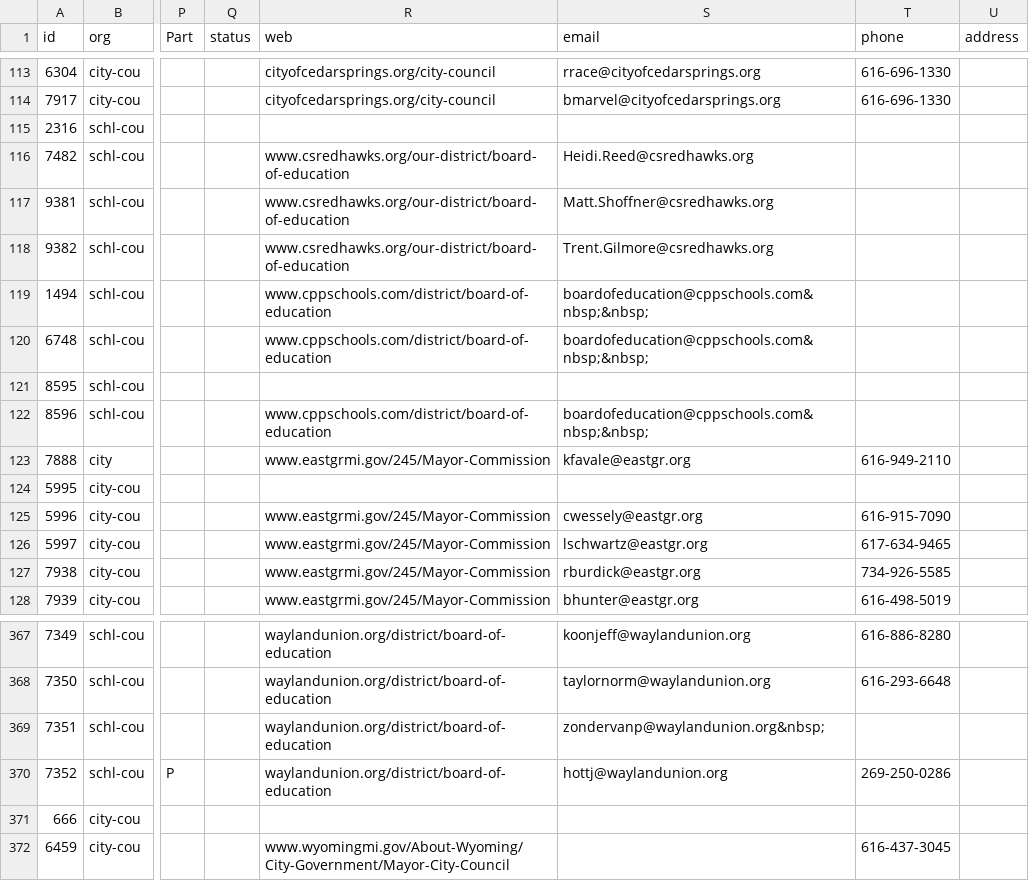
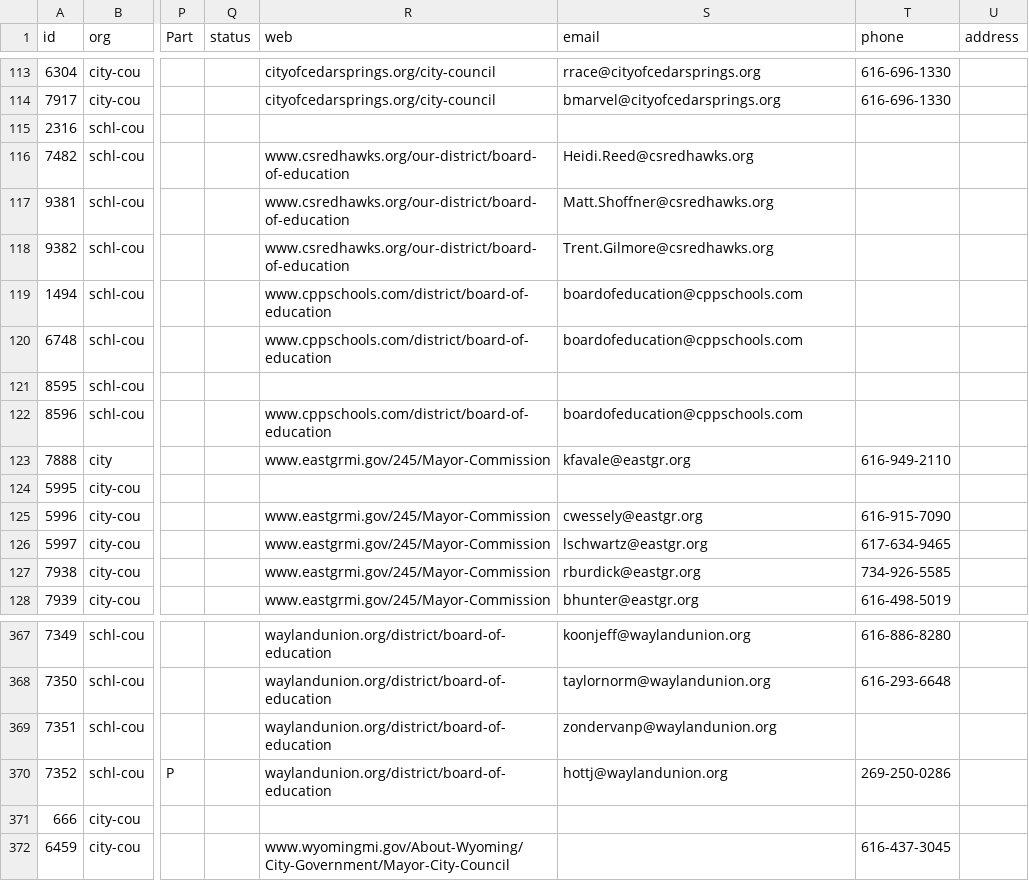
Before and after one commit to wchasroth/ElectionImport, a TSV file: Vishu/kent_termseat_maxseat_fixed.tsv, drawn as a sheet; only a part is shown, gaps mark what is left out; the diff names each change by its address in the sheet, - before the commit and + after, or states it on an @@ line.

```diff
--- a/Vishu/kent_termseat_maxseat_fixed.tsv
+++ b/Vishu/kent_termseat_maxseat_fixed.tsv
-S119:S120 (email): boardofeducation@cppschools.com&nbsp;&nbsp;
+S119:S120 (email): boardofeducation@cppschools.com
-S122 (email): boardofeducation@cppschools.com&nbsp;&nbsp;
+S122 (email): boardofeducation@cppschools.com
-S369 (email): zondervanp@waylandunion.org&nbsp;
+S369 (email): zondervanp@waylandunion.org
```
Also changed, not shown: Vishu/Genesee_contact_info_enriched.tsv, Vishu/Macomb_contact_info_enriched.tsv, 4 other files.
